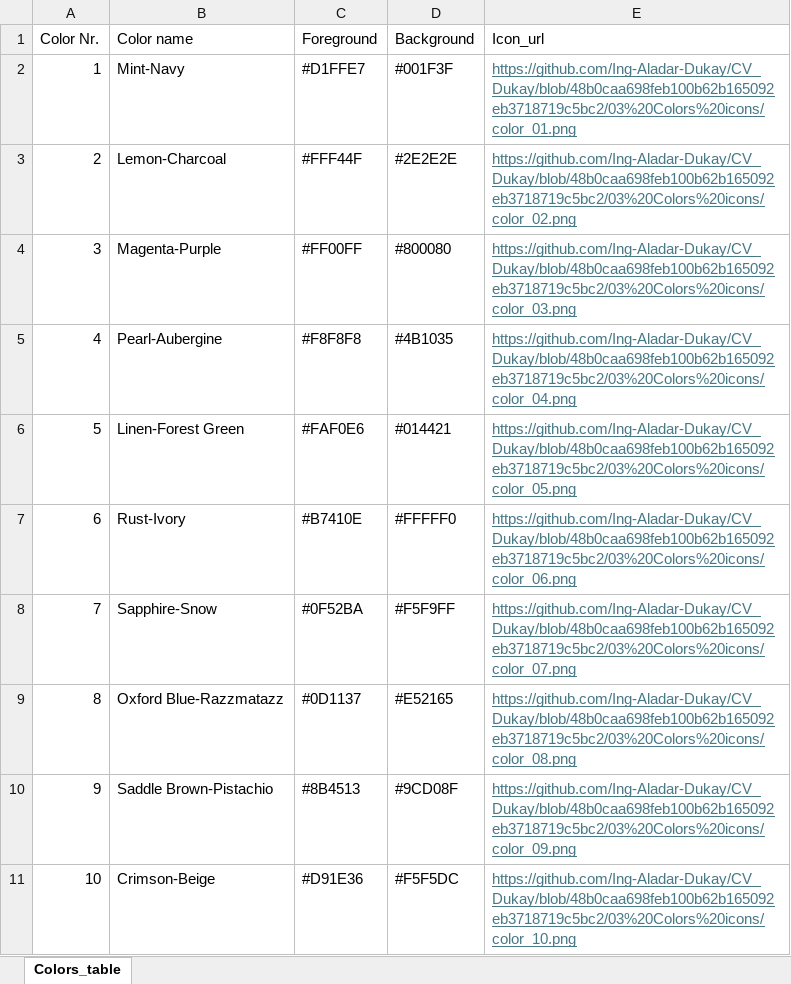
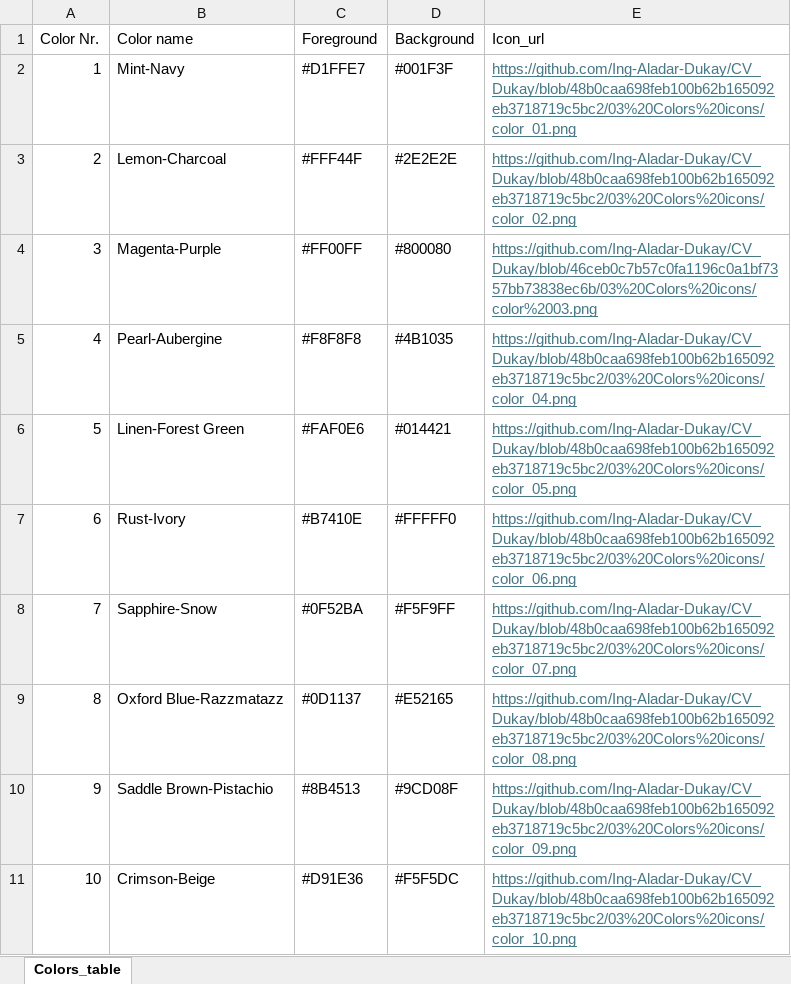
Before and after one commit to Ing-Aladar-Dukay/CV_Dukay, an Excel workbook: Colors.xlsx, sheet Colors_table, drawn as a sheet; values as stored, in another font and other column widths than the file's, no borders; the diff names each change by its address in the sheet, - before the commit and + after, or states it on an @@ line.

Commit message:
Add files via upload

```diff
--- a/Colors.xlsx (sheet Colors_table)
+++ b/Colors.xlsx (sheet Colors_table)
-E4 (Icon_url): https://github.com/Ing-Aladar-Dukay/CV_Dukay/blob/48b0caa698feb100b62b165092eb3718719c5bc2/03%20Colors%20icons/color_03.png
+E4 (Icon_url): https://github.com/Ing-Aladar-Dukay/CV_Dukay/blob/46ceb0c7b57c0fa1196c0a1bf7357bb73838ec6b/03%20Colors%20icons/color%2003.png
```
